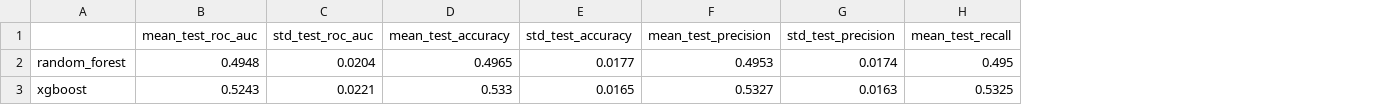
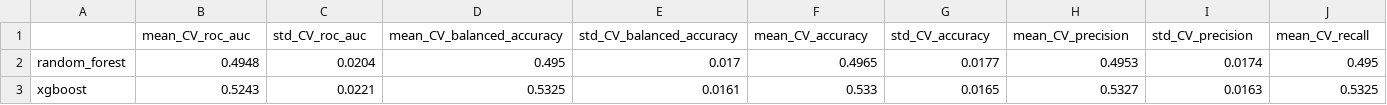
Before and after one commit to eirroer/Feature-selection-tool, a CSV file: results/all_model_scores.csv, drawn as a sheet; only a part is shown; removed rows and columns are numbered as before the commit, all else as after; rows hold the shown columns only; the diff names each change by its address in the sheet, - before the commit and + after, or states it on an @@ line.

Commit message:
Update scores to be mean cv scores from best model

```diff
--- a/results/all_model_scores.csv
+++ b/results/all_model_scores.csv
+column D, rows 2-3: 0.495 | 0.5325
+column E, rows 2-3: 0.017 | 0.0161
-row 1:  | mean_test_roc_auc | std_test_roc_auc | mean_test_accuracy | std_test_accuracy | mean_test_precision | std_test_precision | mean_test_recall
+row 1:  | mean_CV_roc_auc | std_CV_roc_auc | mean_CV_balanced_accuracy | std_CV_balanced_accuracy | mean_CV_accuracy | std_CV_accuracy | mean_CV_precision | std_CV_precision | mean_CV_recall
```
Also changed, not shown: results/random_forest_model_scores.csv, results/xgboost_model_scores.csv, 6 other files.
